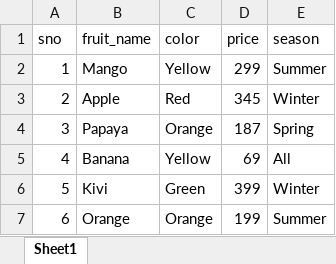
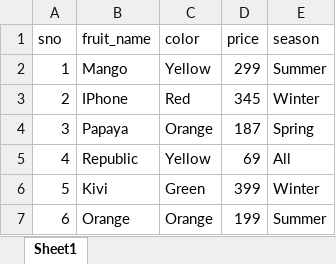
Before and after one commit to Mandilwar/Excel_Demo, an Excel workbook: practice1.xlsx, sheet Sheet1, drawn as a sheet; values as stored, in another font and other column widths than the file's, no borders; the diff names each change by its address in the sheet, - before the commit and + after, or states it on an @@ line.

```diff
--- a/practice1.xlsx (sheet Sheet1)
+++ b/practice1.xlsx (sheet Sheet1)
-B3 (fruit_name): Apple
+B3 (fruit_name): IPhone
-B5 (fruit_name): Banana
+B5 (fruit_name): Republic
```
Also changed, not shown: 1 other file.
